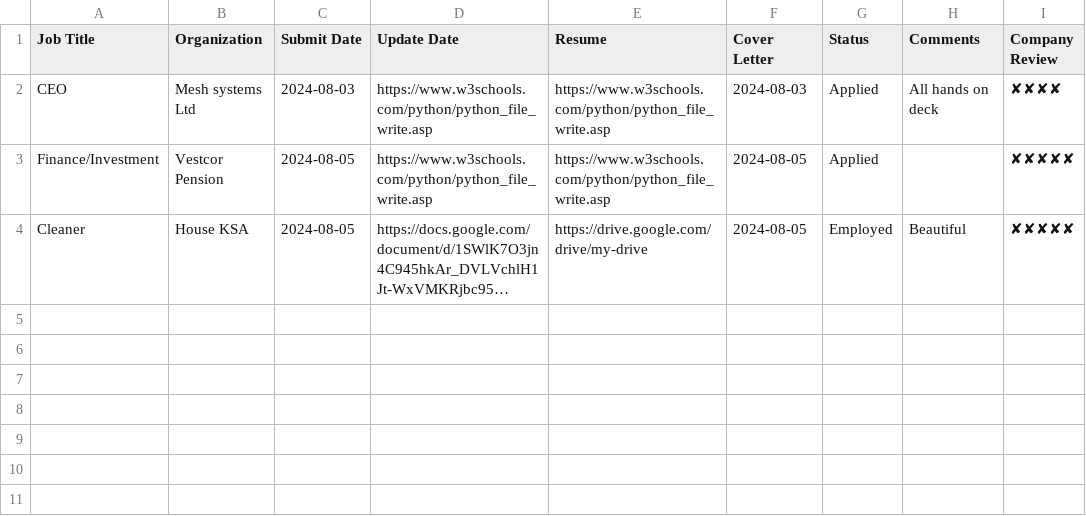
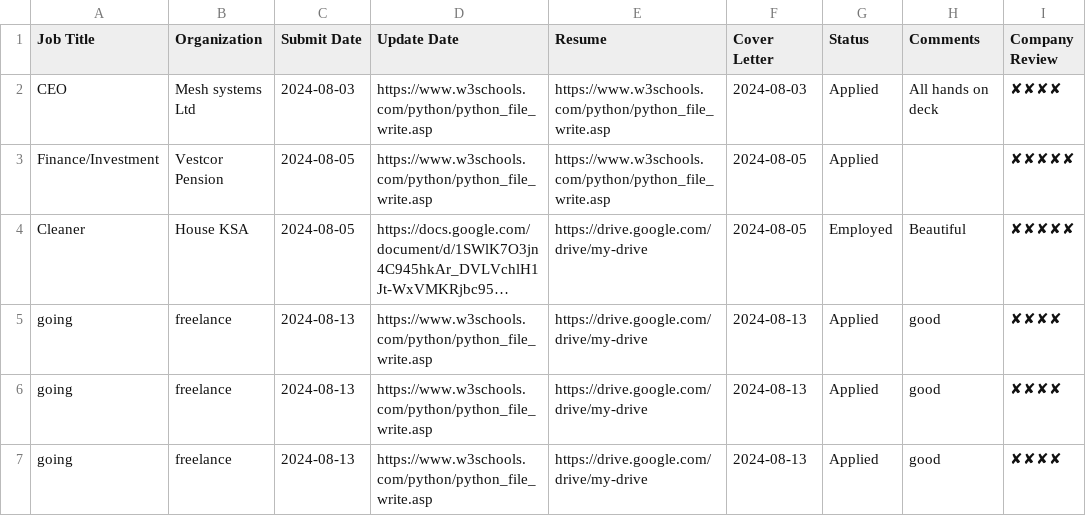
Before and after one commit to abolayo/Job-search, a CSV file: job_listings.csv, drawn as a sheet; long unchanged cells end in …; the diff names each change by its address in the sheet, - before the commit and + after, or states it on an @@ line.

```diff
--- a/job_listings.csv
+++ b/job_listings.csv
+row 5: going | freelance | 2024-08-13 | https://www.w3schools.com/python/python_file_write.asp | https://drive.google.com/drive/my-drive | 2024-08-13 | Applied | good | ✘✘✘✘
+row 6: going | freelance | 2024-08-13 | https://www.w3schools.com/python/python_file_write.asp | https://drive.google.com/drive/my-drive | 2024-08-13 | Applied | good | ✘✘✘✘
+row 7: going | freelance | 2024-08-13 | https://www.w3schools.com/python/python_file_write.asp | https://drive.google.com/drive/my-drive | 2024-08-13 | Applied | good | ✘✘✘✘
```
Also changed, not shown: 3 other files.
